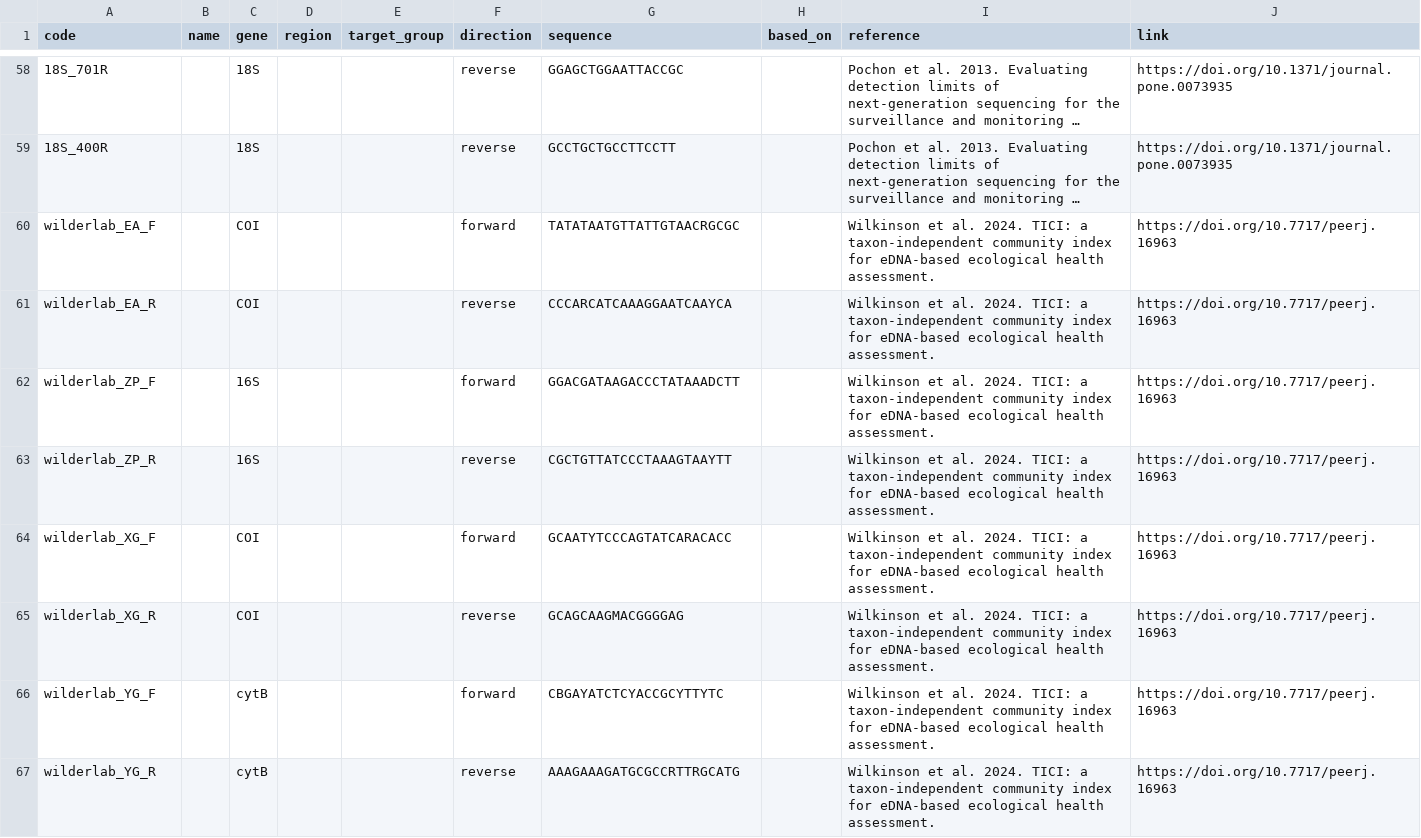
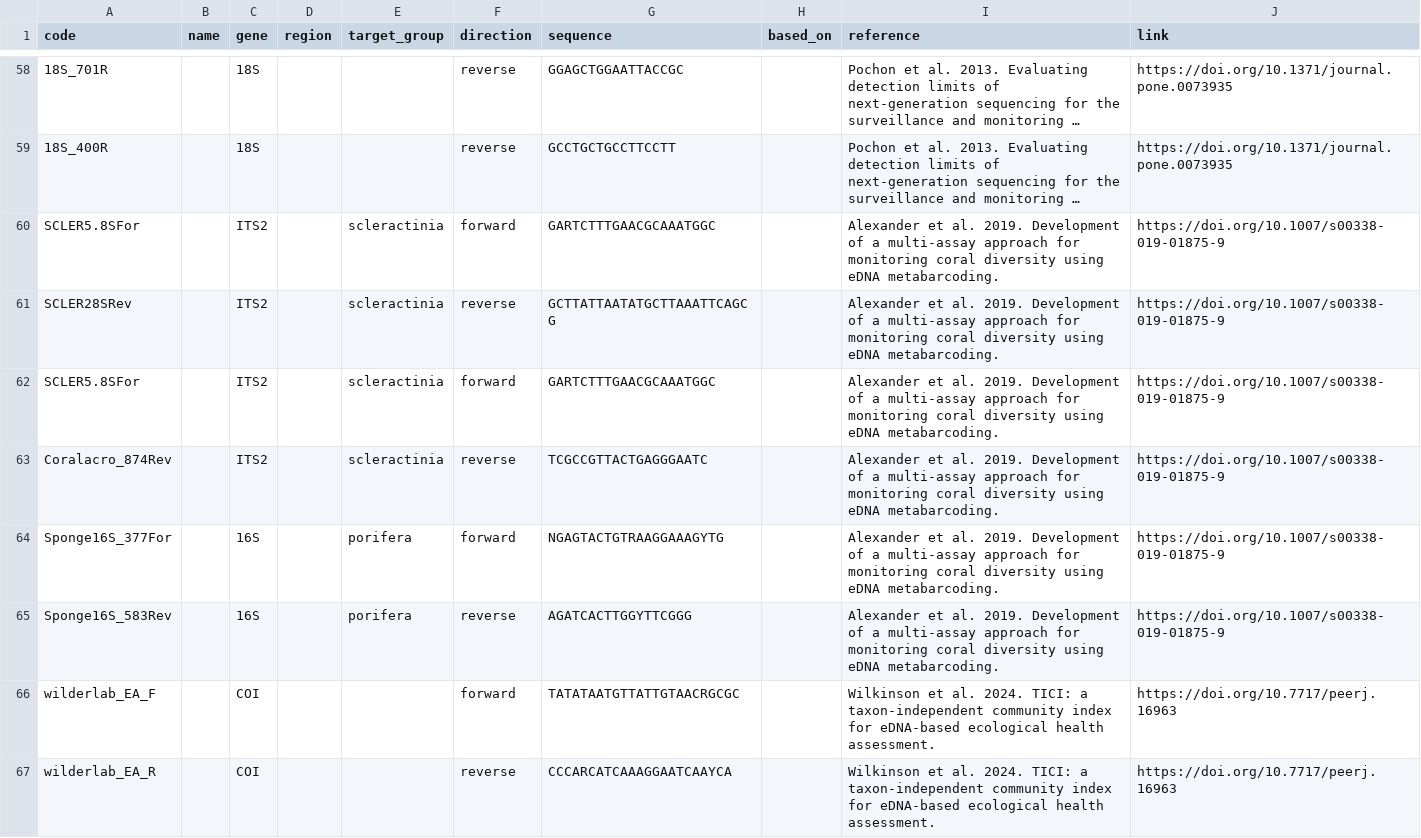
Before and after one commit to pieterprovoost/primersets, a TSV file: primers.tsv, drawn as a sheet; only a part is shown, gaps mark what is left out; the shorter side is filled out with more unchanged rows; long unchanged cells end in …; the diff names each change by its address in the sheet, - before the commit and + after, or states it on an @@ line.

Commit message:
alexander

```diff
--- a/primers.tsv
+++ b/primers.tsv
+row 60: SCLER5.8SFor |  | ITS2 |  | scleractinia | forward | GARTCTTTGAACGCAAATGGC |  | Alexander et al. 2019. Development of a multi-assay approach for monitoring coral diversity using eDNA metabarcoding. | https://doi.org/10.1007/s00338-019-01875-9
+row 61: SCLER28SRev |  | ITS2 |  | scleractinia | reverse | GCTTATTAATATGCTTAAATTCAGCG |  | Alexander et al. 2019. Development of a multi-assay approach for monitoring coral diversity using eDNA metabarcoding. | https://doi.org/10.1007/s00338-019-01875-9
+row 62: SCLER5.8SFor |  | ITS2 |  | scleractinia | forward | GARTCTTTGAACGCAAATGGC |  | Alexander et al. 2019. Development of a multi-assay approach for monitoring coral diversity using eDNA metabarcoding. | https://doi.org/10.1007/s00338-019-01875-9
+row 63: Coralacro_874Rev |  | ITS2 |  | scleractinia | reverse | TCGCCGTTACTGAGGGAATC |  | Alexander et al. 2019. Development of a multi-assay approach for monitoring coral diversity using eDNA metabarcoding. | https://doi.org/10.1007/s00338-019-01875-9
+row 64: Sponge16S_377For |  | 16S |  | porifera | forward | NGAGTACTGTRAAGGAAAGYTG |  | Alexander et al. 2019. Development of a multi-assay approach for monitoring coral diversity using eDNA metabarcoding. | https://doi.org/10.1007/s00338-019-01875-9
+row 65: Sponge16S_583Rev |  | 16S |  | porifera | reverse | AGATCACTTGGYTTCGGG |  | Alexander et al. 2019. Development of a multi-assay approach for monitoring coral diversity using eDNA metabarcoding. | https://doi.org/10.1007/s00338-019-01875-9
```
Also changed, not shown: sets.tsv.
